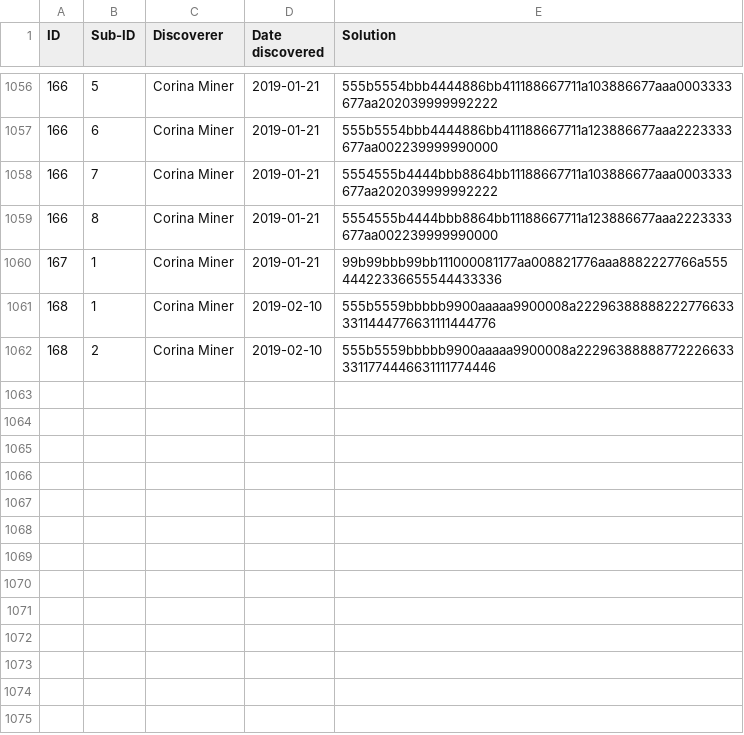
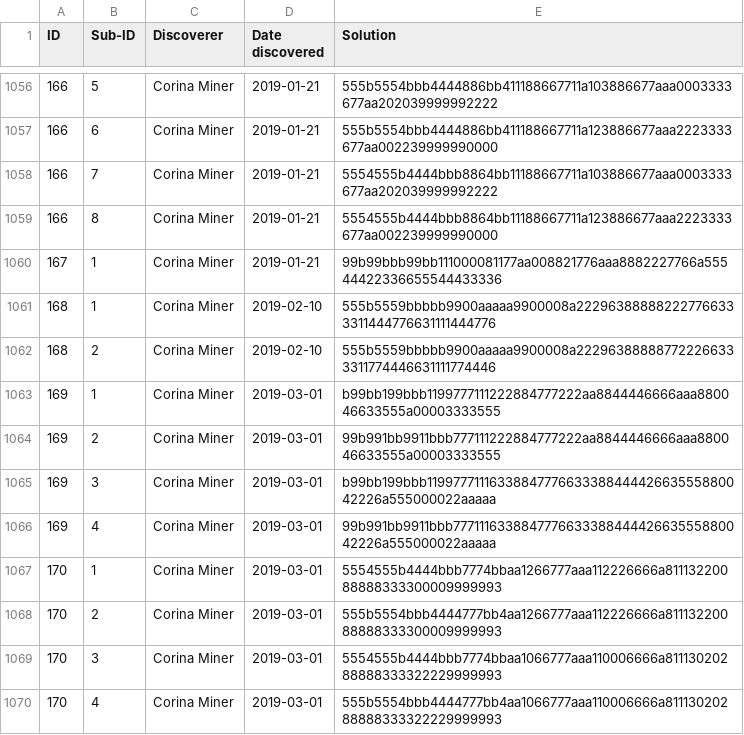
Before and after one commit to corinaminer/triangle-puzzle, a CSV file: solutions.csv, drawn as a sheet; only a part is shown, gaps mark what is left out; the diff names each change by its address in the sheet, - before the commit and + after, or states it on an @@ line.

Commit message:
169 & 170: two sets of quadruplets

```diff
--- a/solutions.csv
+++ b/solutions.csv
+row 1063: 169 | 1 | Corina Miner | 2019-03-01 | b99bb199bbb1199777111222884777222aa8844446666aaa880046633555a00003333555
+row 1064: 169 | 2 | Corina Miner | 2019-03-01 | 99b991bb9911bbb777111222884777222aa8844446666aaa880046633555a00003333555
+row 1065: 169 | 3 | Corina Miner | 2019-03-01 | b99bb199bbb1199777111633884777663338844442663555880042226a555000022aaaaa
+row 1066: 169 | 4 | Corina Miner | 2019-03-01 | 99b991bb9911bbb777111633884777663338844442663555880042226a555000022aaaaa
+row 1067: 170 | 1 | Corina Miner | 2019-03-01 | 5554555b4444bbb7774bbaa1266777aaa112226666a81113220088888333300009999993
+row 1068: 170 | 2 | Corina Miner | 2019-03-01 | 555b5554bbb4444777bb4aa1266777aaa112226666a81113220088888333300009999993
+row 1069: 170 | 3 | Corina Miner | 2019-03-01 | 5554555b4444bbb7774bbaa1066777aaa110006666a81113020288888333322229999993
+row 1070: 170 | 4 | Corina Miner | 2019-03-01 | 555b5554bbb4444777bb4aa1066777aaa110006666a81113020288888333322229999993
```
